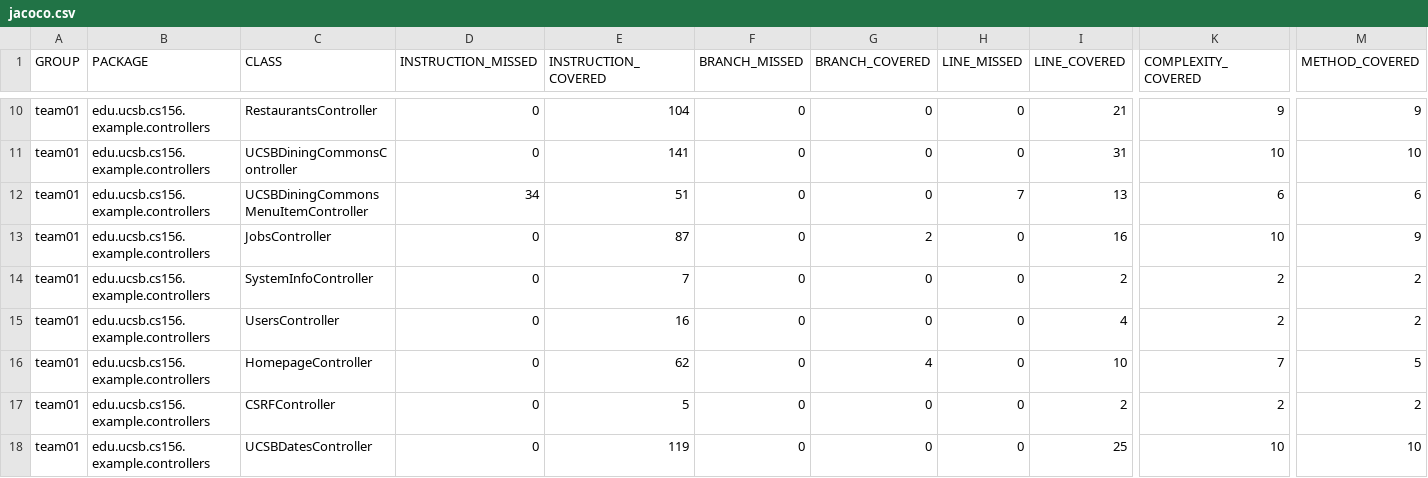
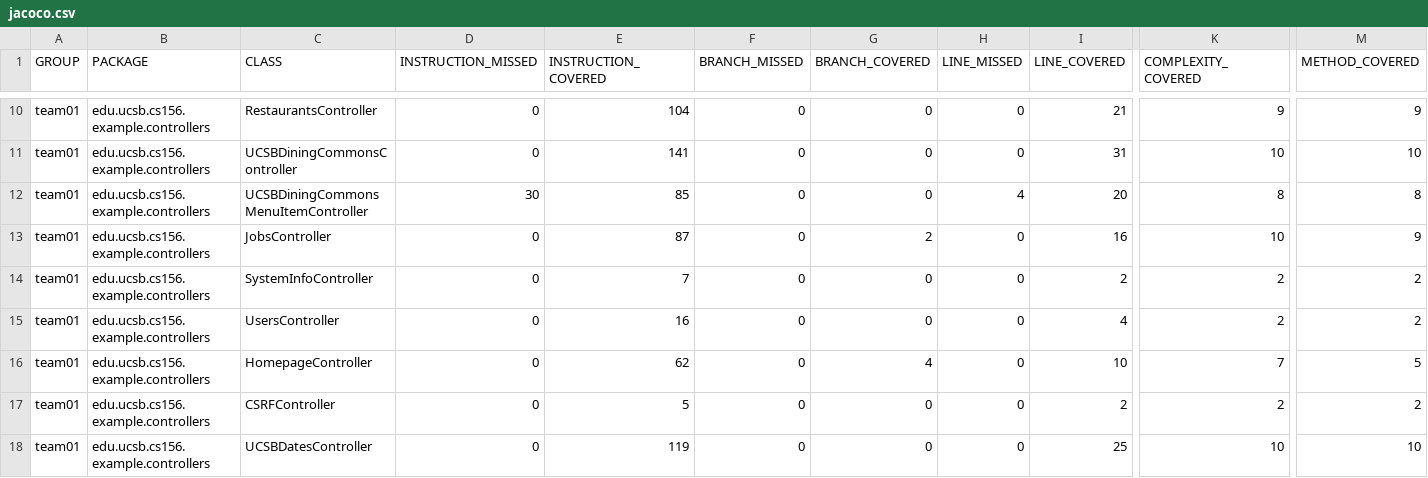
Before and after one commit to ucsb-cs156-s25/team01-s25-10, a CSV file: jacoco/jacoco.csv, drawn as a sheet; only a part is shown, gaps mark what is left out; the diff names each change by its address in the sheet, - before the commit and + after, or states it on an @@ line.

```diff
--- a/jacoco/jacoco.csv
+++ b/jacoco/jacoco.csv
-D12 (INSTRUCTION_MISSED): 34
+D12 (INSTRUCTION_MISSED): 30
-E12 (INSTRUCTION_COVERED): 51
+E12 (INSTRUCTION_COVERED): 85
-H12 (LINE_MISSED): 7
+H12 (LINE_MISSED): 4
-I12 (LINE_COVERED): 13
+I12 (LINE_COVERED): 20
-K12 (COMPLEXITY_COVERED): 6
+K12 (COMPLEXITY_COVERED): 8
-M12 (METHOD_COVERED): 6
+M12 (METHOD_COVERED): 8
```
Also changed, not shown: 7 other files.
